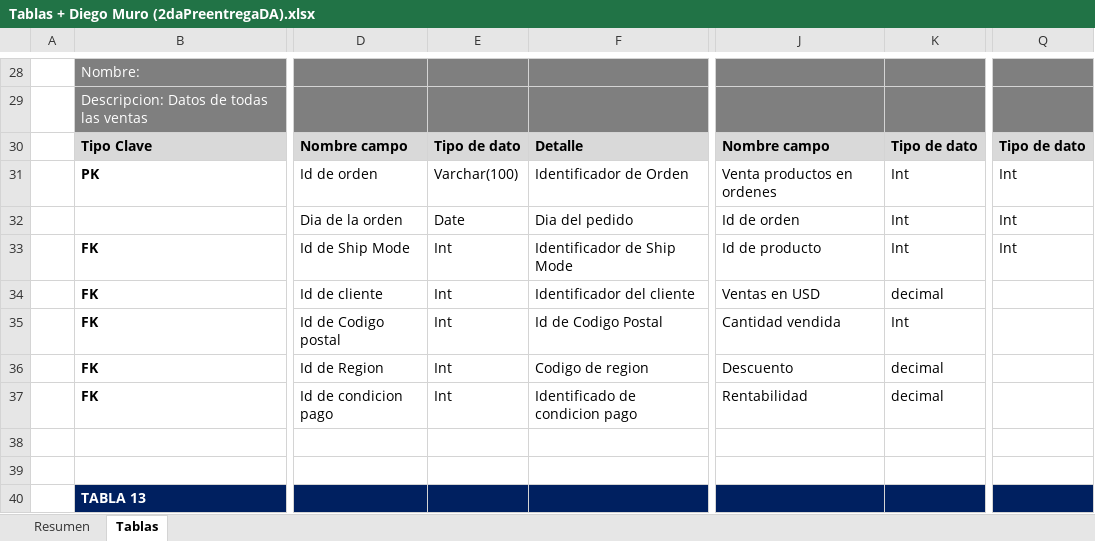
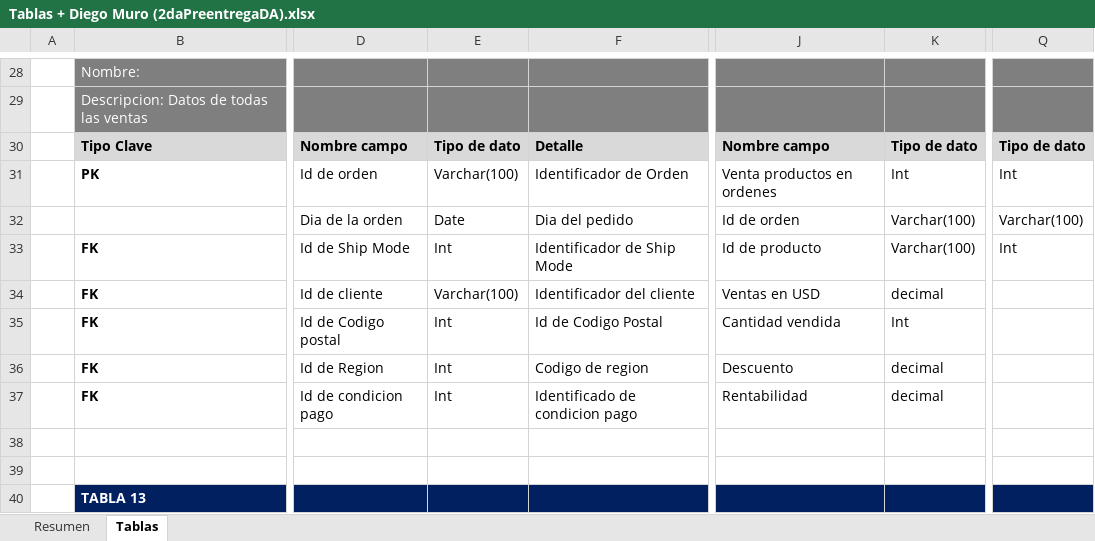
Before and after one commit to DiegoGMuro/2da_preentrega_Data-Analytics---Diego-Muro, an Excel workbook: Tablas + Diego Muro (2daPreentregaDA).xlsx, sheet Tablas, drawn as a sheet; only a part is shown, gaps mark what is left out; values as stored, in another font and other column widths than the file's, no borders; the diff names each change by its address in the sheet, - before the commit and + after, or states it on an @@ line.

```diff
--- a/Tablas + Diego Muro (2daPreentregaDA).xlsx (sheet Tablas)
+++ b/Tablas + Diego Muro (2daPreentregaDA).xlsx (sheet Tablas)
-K32:K33: Int
+K32:K33: Varchar(100)
-Q32: Int
+Q32: Varchar(100)
-E34: Int
+E34: Varchar(100)
```
Also changed, not shown: 1 other file.
